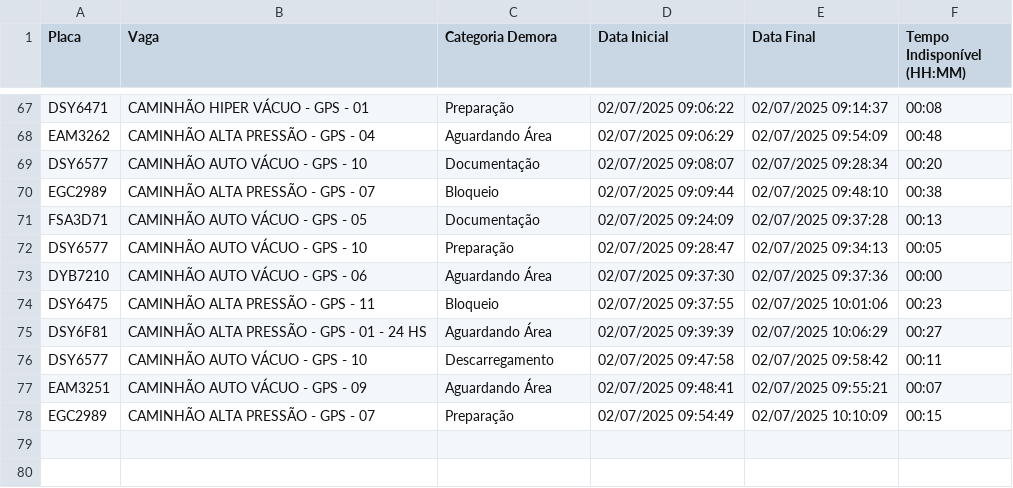
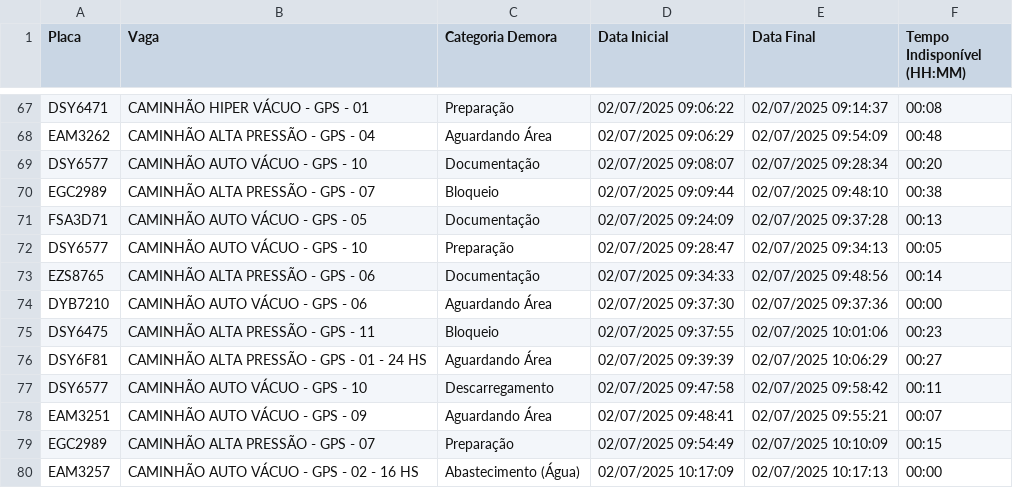
Before and after one commit to GrupoGps-Mecanizada/Apontamento-Dos-Tablets, a CSV file: data/apontamentos-atuais.csv, drawn as a sheet; only a part is shown, gaps mark what is left out.

Commit message:
🔄 Auto v3.3 - Refresh: 49 | Data: 1 - 02/07/2025, 10:22:58

```diff
--- a/data/apontamentos-atuais.csv
+++ b/data/apontamentos-atuais.csv
@@ -72,2 +72,3 @@
 "DSY6577";"CAMINHÃO AUTO VÁCUO - GPS - 10";"Preparação";"02/07/2025 09:28:47";"02/07/2025 09:34:13";"00:05"
+"EZS8765";"CAMINHÃO ALTA PRESSÃO - GPS - 06";"Documentação";"02/07/2025 09:34:33";"02/07/2025 09:48:56";"00:14"
 "DYB7210";"CAMINHÃO AUTO VÁCUO - GPS - 06";"Aguardando Área";"02/07/2025 09:37:30";"02/07/2025 09:37:36";"00:00"
@@ -78 +79,2 @@
 "EGC2989";"CAMINHÃO ALTA PRESSÃO - GPS - 07";"Preparação";"02/07/2025 09:54:49";"02/07/2025 10:10:09";"00:15"
+"EAM3257";"CAMINHÃO AUTO VÁCUO - GPS - 02 - 16 HS";"Abastecimento (Água)";"02/07/2025 10:17:09";"02/07/2025 10:17:13";"00:00"
```
